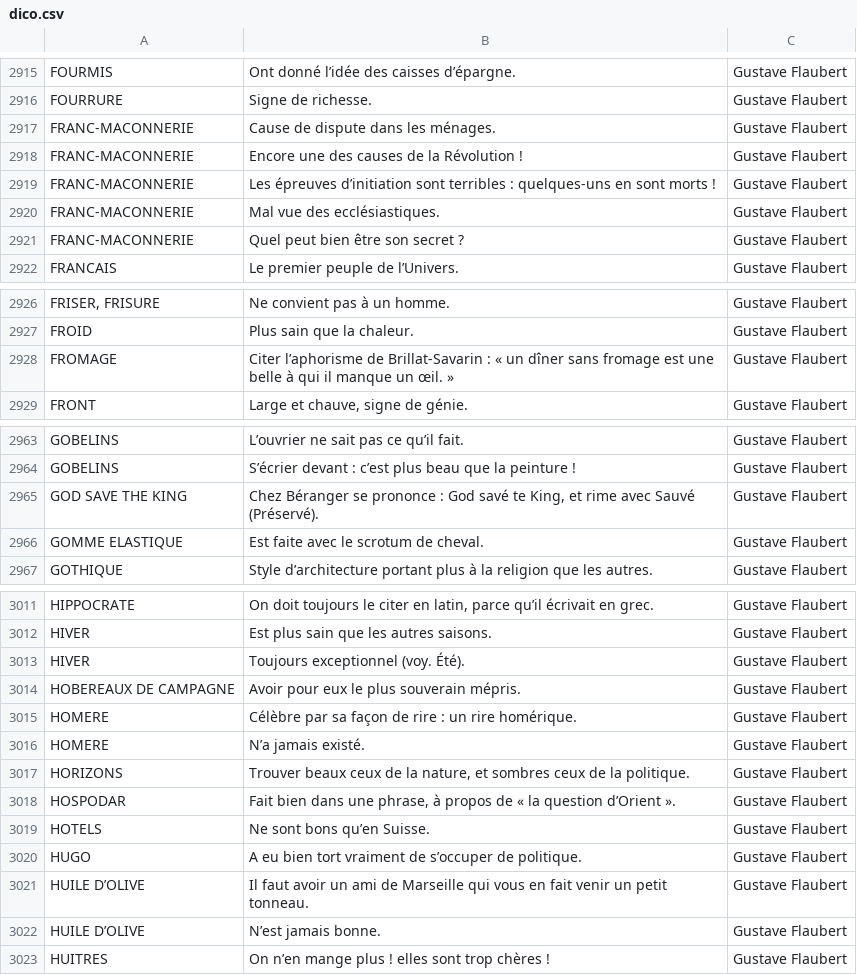
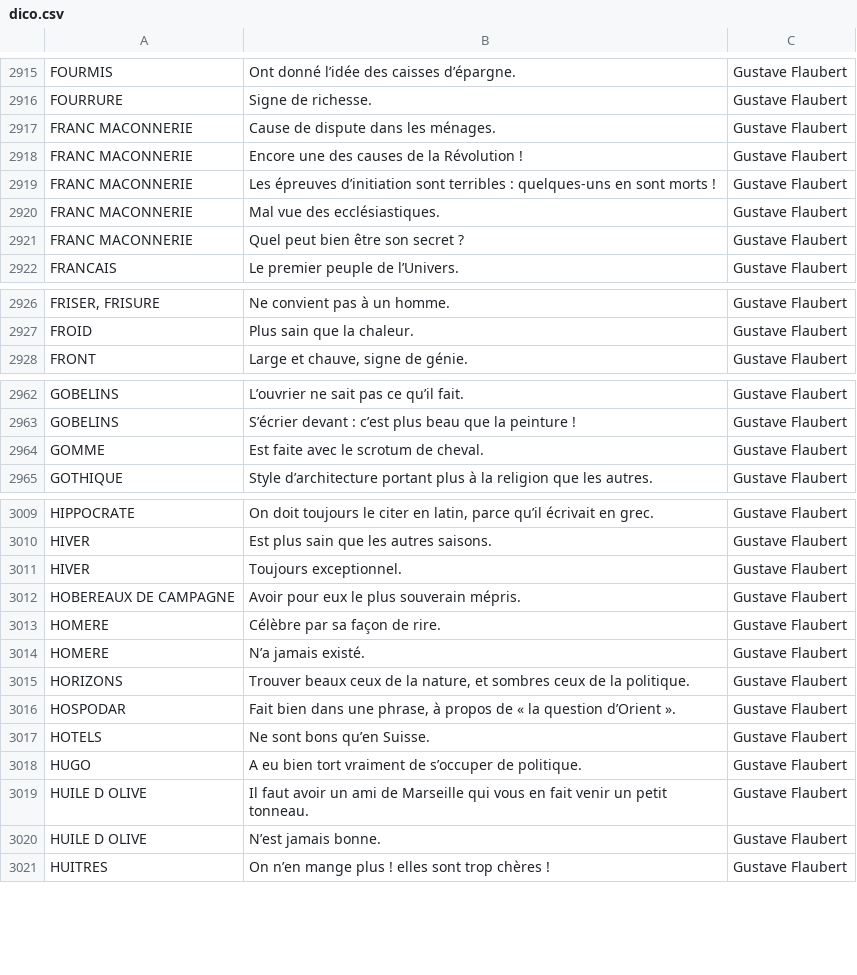
Before and after one commit to adrienmalin/mots-croises, a CSV file: dico.csv, drawn as a sheet; only a part is shown, gaps mark what is left out.

Commit message:
corrections

```diff
--- a/dico.csv
+++ b/dico.csv
@@ -2916,7 +2916,7 @@ FOURMIS	Ont donné l’idée des caisses d’épargne.	Gustave Flaubert
 FOURRURE	Signe de richesse.	Gustave Flaubert
-FRANC-MACONNERIE	Cause de dispute dans les ménages.	Gustave Flaubert
-FRANC-MACONNERIE	Encore une des causes de la Révolution !	Gustave Flaubert
-FRANC-MACONNERIE	Les épreuves d’initiation sont terribles : quelques-uns en sont morts !	Gustave Flaubert
-FRANC-MACONNERIE	Mal vue des ecclésiastiques.	Gustave Flaubert
-FRANC-MACONNERIE	Quel peut bien être son secret ?	Gustave Flaubert
+FRANC MACONNERIE	Cause de dispute dans les ménages.	Gustave Flaubert
+FRANC MACONNERIE	Encore une des causes de la Révolution !	Gustave Flaubert
+FRANC MACONNERIE	Les épreuves d’initiation sont terribles : quelques-uns en sont morts !	Gustave Flaubert
+FRANC MACONNERIE	Mal vue des ecclésiastiques.	Gustave Flaubert
+FRANC MACONNERIE	Quel peut bien être son secret ?	Gustave Flaubert
 FRANCAIS	Le premier peuple de l’Univers.	Gustave Flaubert
@@ -2927,3 +2927,2 @@ FRISER, FRISURE	Ne convient pas à un homme.	Gustave Flaubert
 FROID	Plus sain que la chaleur.	Gustave Flaubert
-FROMAGE	Citer l’aphorisme de Brillat-Savarin : « un dîner sans fromage est une belle à qui il manque un œil. »	Gustave Flaubert
 FRONT	Large et chauve, signe de génie.	Gustave Flaubert
@@ -2964,4 +2963,3 @@ GOBELINS	L’ouvrier ne sait pas ce qu’il fait.	Gustave Flaubert
 GOBELINS	S’écrier devant : c’est plus beau que la peinture !	Gustave Flaubert
-GOD SAVE THE KING	Chez Béranger se prononce : God savé te King, et rime avec Sauvé (Préservé).	Gustave Flaubert
-GOMME ELASTIQUE	Est faite avec le scrotum de cheval.	Gustave Flaubert
+GOMME	Est faite avec le scrotum de cheval.	Gustave Flaubert
 GOTHIQUE	Style d’architecture portant plus à la religion que les autres.	Gustave Flaubert
@@ -3012,5 +3010,5 @@ HIPPOCRATE	On doit toujours le citer en latin, parce qu’il écrivait en grec.
 HIVER	Est plus sain que les autres saisons.	Gustave Flaubert
-HIVER	Toujours exceptionnel (voy. Été).	Gustave Flaubert
+HIVER	Toujours exceptionnel.	Gustave Flaubert
 HOBEREAUX DE CAMPAGNE	Avoir pour eux le plus souverain mépris.	Gustave Flaubert
-HOMERE	Célèbre par sa façon de rire : un rire homérique.	Gustave Flaubert
+HOMERE	Célèbre par sa façon de rire.	Gustave Flaubert
 HOMERE	N’a jamais existé.	Gustave Flaubert
@@ -3020,4 +3018,4 @@ HOTELS	Ne sont bons qu’en Suisse.	Gustave Flaubert
 HUGO	A eu bien tort vraiment de s’occuper de politique.	Gustave Flaubert
-HUILE D’OLIVE	Il faut avoir un ami de Marseille qui vous en fait venir un petit tonneau.	Gustave Flaubert
-HUILE D’OLIVE	N’est jamais bonne.	Gustave Flaubert
+HUILE D OLIVE	Il faut avoir un ami de Marseille qui vous en fait venir un petit tonneau.	Gustave Flaubert
+HUILE D OLIVE	N’est jamais bonne.	Gustave Flaubert
 HUITRES	On n’en mange plus ! elles sont trop chères !	Gustave Flaubert
```
